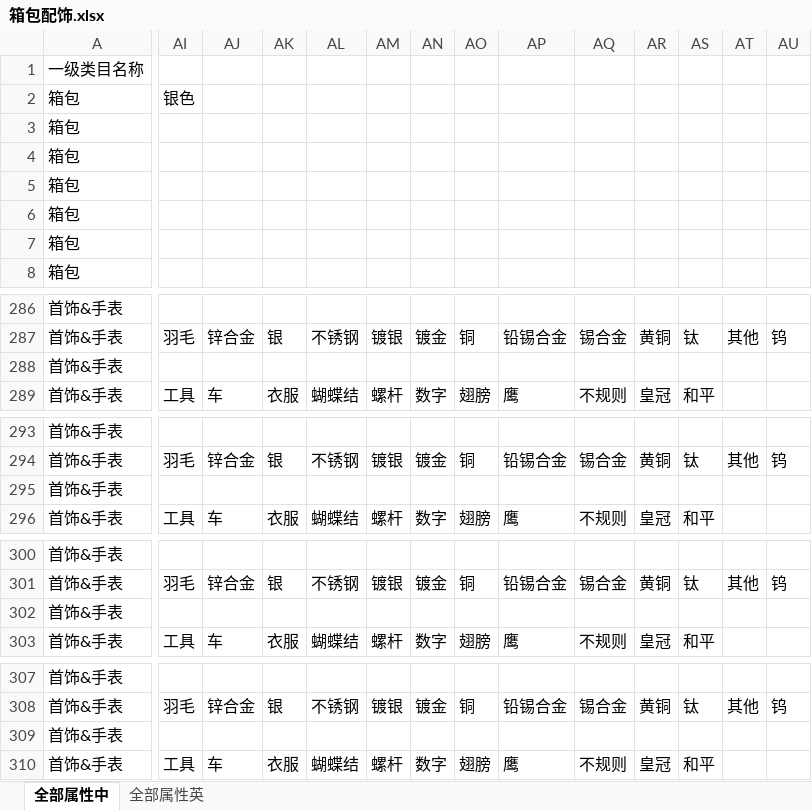
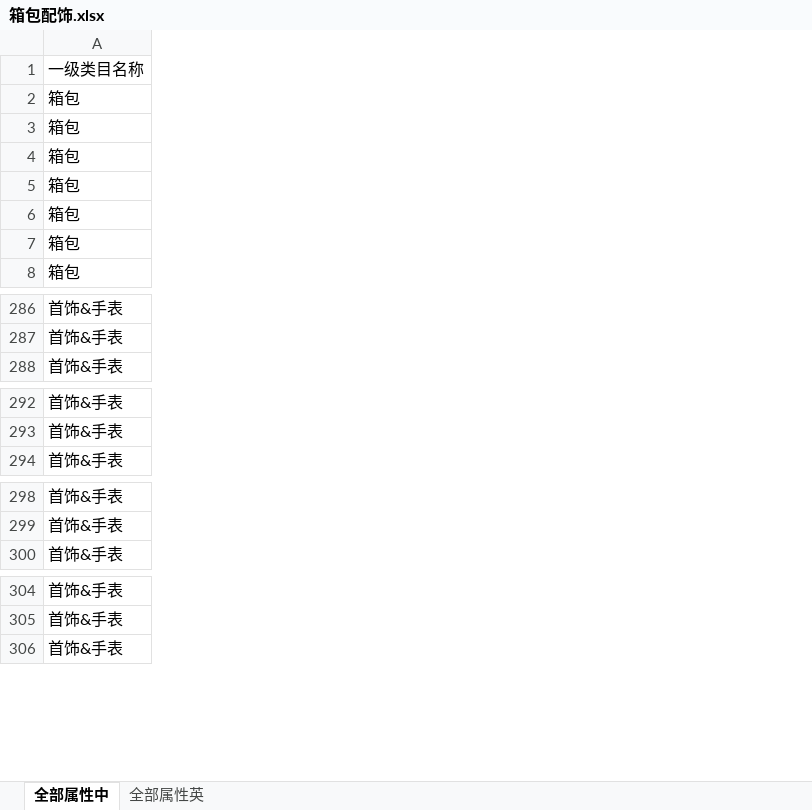
Before and after one commit to wufly632/kdntest, an Excel workbook: storage/excel/import/attribute/箱包配饰.xlsx, sheet 全部属性中, drawn as a sheet; only a part is shown, gaps mark what is left out; values as stored, in another font and other column widths than the file's, no borders; removed rows and columns are numbered as before the commit, all else as after; rows hold the shown columns only; the diff covers the shown part only; the diff names each change by its address in the sheet, - before the commit and + after, or states it on an @@ line.

```diff
--- a/storage/excel/import/attribute/箱包配饰.xlsx (sheet 全部属性中)
+++ b/storage/excel/import/attribute/箱包配饰.xlsx (sheet 全部属性中)
-column AI, row 2: 银色; row 287: 羽毛; row 289: 工具; row 294: 羽毛; row 296: 工具; row 301: 羽毛; row 303: 工具; row 308: 羽毛; row 310: 工具
-column AJ, row 287: 锌合金; row 289: 车; row 294: 锌合金; row 296: 车; row 301: 锌合金; row 303: 车; row 308: 锌合金; row 310: 车
-column AK, row 287: 银; row 289: 衣服; row 294: 银; row 296: 衣服; row 301: 银; row 303: 衣服; row 308: 银; row 310: 衣服
-column AL, row 287: 不锈钢; row 289: 蝴蝶结; row 294: 不锈钢; row 296: 蝴蝶结; row 301: 不锈钢; row 303: 蝴蝶结; row 308: 不锈钢; row 310: 蝴蝶结
-column AM, row 287: 镀银; row 289: 螺杆; row 294: 镀银; row 296: 螺杆; row 301: 镀银; row 303: 螺杆; row 308: 镀银; row 310: 螺杆
-column AN, row 287: 镀金; row 289: 数字; row 294: 镀金; row 296: 数字; row 301: 镀金; row 303: 数字; row 308: 镀金; row 310: 数字
-column AO, row 287: 铜; row 289: 翅膀; row 294: 铜; row 296: 翅膀; row 301: 铜; row 303: 翅膀; row 308: 铜; row 310: 翅膀
-column AP, row 287: 铅锡合金; row 289: 鹰; row 294: 铅锡合金; row 296: 鹰; row 301: 铅锡合金; row 303: 鹰; row 308: 铅锡合金; row 310: 鹰
-column AQ, row 287: 锡合金; row 289: 不规则; row 294: 锡合金; row 296: 不规则; row 301: 锡合金; row 303: 不规则; row 308: 锡合金; row 310: 不规则
-column AR, row 287: 黄铜; row 289: 皇冠; row 294: 黄铜; row 296: 皇冠; row 301: 黄铜; row 303: 皇冠; row 308: 黄铜; row 310: 皇冠
-column AS, row 287: 钛; row 289: 和平; row 294: 钛; row 296: 和平; row 301: 钛; row 303: 和平; row 308: 钛; row 310: 和平
-column AT, row 287: 其他; row 294: 其他; row 301: 其他; row 308: 其他
-column AU, row 287: 钨; row 294: 钨; row 301: 钨; row 308: 钨
-row 288: 首饰&手表
-row 295: 首饰&手表
-row 302: 首饰&手表
-row 309: 首饰&手表
```
Also changed, not shown: 21 removed rows, 21 added columns, 2 removed columns and 1 edited cell elsewhere in this sheet, sheet 全部属性英, storage/excel/import/attribute/居家百货属性.xlsx, storage/excel/import/attribute/户外运动属性.xlsx, 24 other files.
